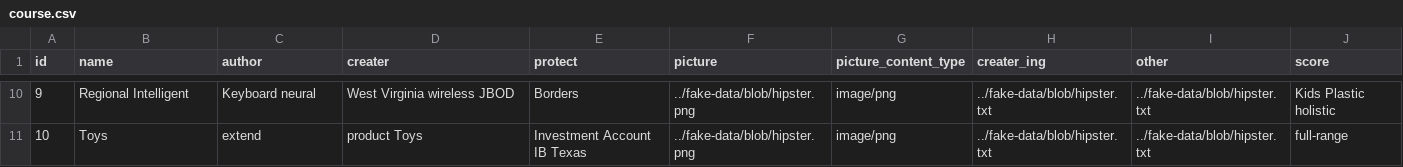
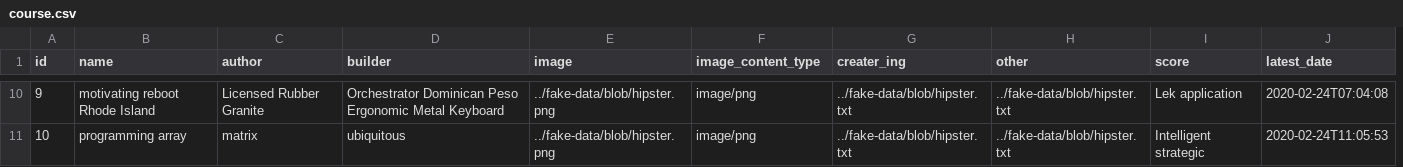
Before and after one commit to pinginglab/randerEngine, a CSV file: src/main/resources/config/liquibase/fake-data/course.csv, drawn as a sheet; only a part is shown, gaps mark what is left out; removed rows and columns are numbered as before the commit, all else as after; the diff covers the shown part only; the diff names each change by its address in the sheet, - before the commit and + after, or states it on an @@ line.

```diff
--- a/src/main/resources/config/liquibase/fake-data/course.csv
+++ b/src/main/resources/config/liquibase/fake-data/course.csv
-column E (protect), rows 10-11: Borders | Investment Account IB Texas
+column J (latest_date), rows 10-11: 2020-02-24T07:04:08 | 2020-02-24T11:05:53
-D1: creater
+D1: builder
-E1: picture
+E1: image
-F1: picture_content_type
+F1: image_content_type
-B10 (name): Regional Intelligent
+B10 (name): motivating reboot Rhode Island
-C10 (author): Keyboard neural
+C10 (author): Licensed Rubber Granite
-D10 (builder): West Virginia wireless JBOD
+D10 (builder): Orchestrator Dominican Peso Ergonomic Metal Keyboard
-I10 (score): Kids Plastic holistic
+I10 (score): Lek application
-B11 (name): Toys
+B11 (name): programming array
-C11 (author): extend
+C11 (author): matrix
-D11 (builder): product Toys
+D11 (builder): ubiquitous
-I11 (score): full-range
+I11 (score): Intelligent strategic
```
Also changed, not shown: 27 edited cells elsewhere in this file, 8 other files.
